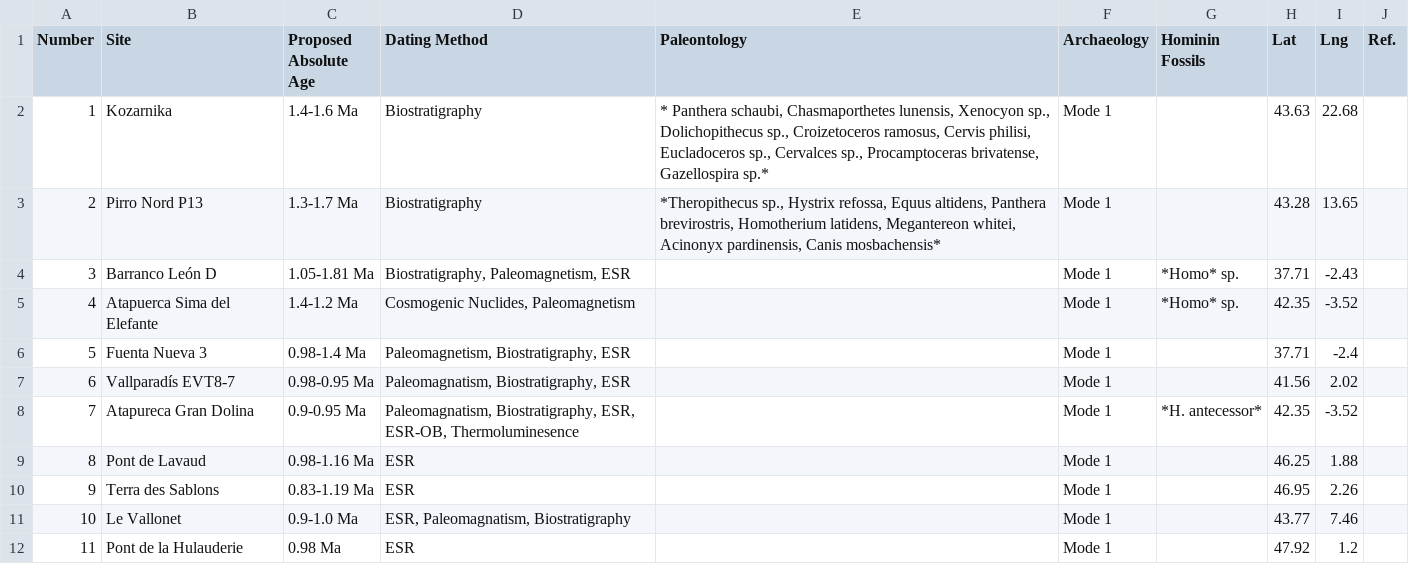
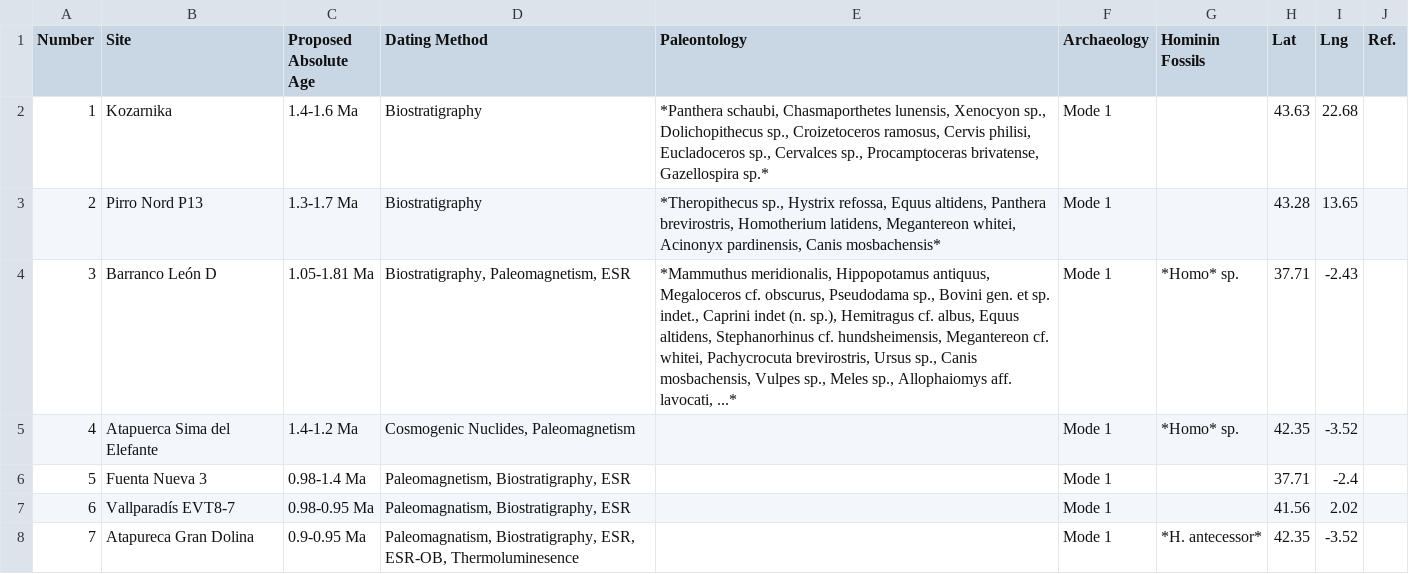
Before and after one commit to cusisom/SiteMaps, a CSV file: CalabrianWEA.csv, drawn as a sheet; only a part is shown; the shorter side is filled out with more unchanged rows.

```diff
--- a/CalabrianWEA.csv
+++ b/CalabrianWEA.csv
@@ -1,5 +1,5 @@
 Number,Site,Proposed Absolute Age,Dating Method,Paleontology,Archaeology,Hominin Fossils,Lat,Lng,Ref.
-1,Kozarnika,1.4-1.6 Ma,Biostratigraphy,"* Panthera schaubi, Chasmaporthetes lunensis, Xenocyon sp., Dolichopithecus sp., Croizetoceros ramosus, Cervis philisi, Eucladoceros sp., Cervalces sp., Procamptoceras brivatense, Gazellospira sp.*",Mode 1,,43.63,22.68,
+1,Kozarnika,1.4-1.6 Ma,Biostratigraphy,"*Panthera schaubi, Chasmaporthetes lunensis, Xenocyon sp., Dolichopithecus sp., Croizetoceros ramosus, Cervis philisi, Eucladoceros sp., Cervalces sp., Procamptoceras brivatense, Gazellospira sp.*",Mode 1,,43.63,22.68,
 2,Pirro Nord P13,1.3-1.7 Ma,Biostratigraphy,"*Theropithecus sp., Hystrix refossa, Equus altidens, Panthera brevirostris, Homotherium latidens, Megantereon whitei, Acinonyx pardinensis, Canis mosbachensis*",Mode 1,,43.28,13.65,
-3,Barranco León D,1.05-1.81 Ma,"Biostratigraphy, Paleomagnetism, ESR",,Mode 1,*Homo* sp.,37.71,-2.43,
+3,Barranco León D,1.05-1.81 Ma,"Biostratigraphy, Paleomagnetism, ESR","*Mammuthus meridionalis, Hippopotamus antiquus, Megaloceros cf. obscurus, Pseudodama sp., Bovini gen. et sp. indet., Caprini indet (n. sp.), Hemitragus cf. albus, Equus altidens, Stephanorhinus cf. hundsheimensis, Megantereon cf. whitei, Pachycrocuta brevirostris, Ursus sp., Canis mosbachensis, Vulpes sp., Meles sp., Allophaiomys aff. lavocati, ...*",Mode 1,*Homo* sp.,37.71,-2.43,
 4,Atapuerca Sima del Elefante ,1.4-1.2 Ma,"Cosmogenic Nuclides, Paleomagnetism",,Mode 1,*Homo* sp.,42.35,-3.52,
```
Also changed, not shown: 30 other files.
